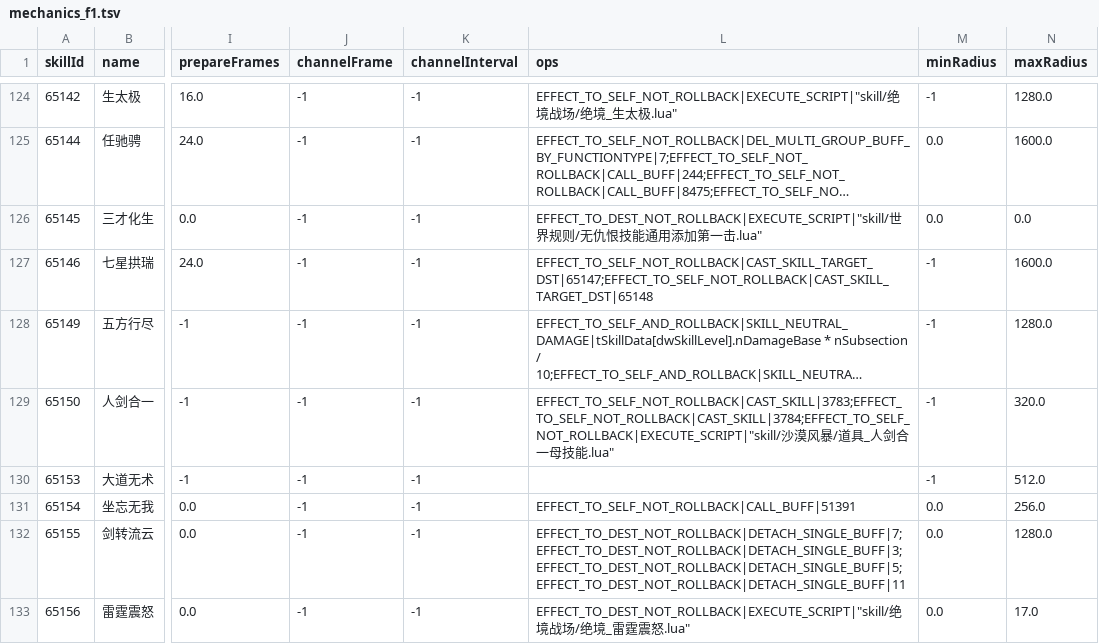
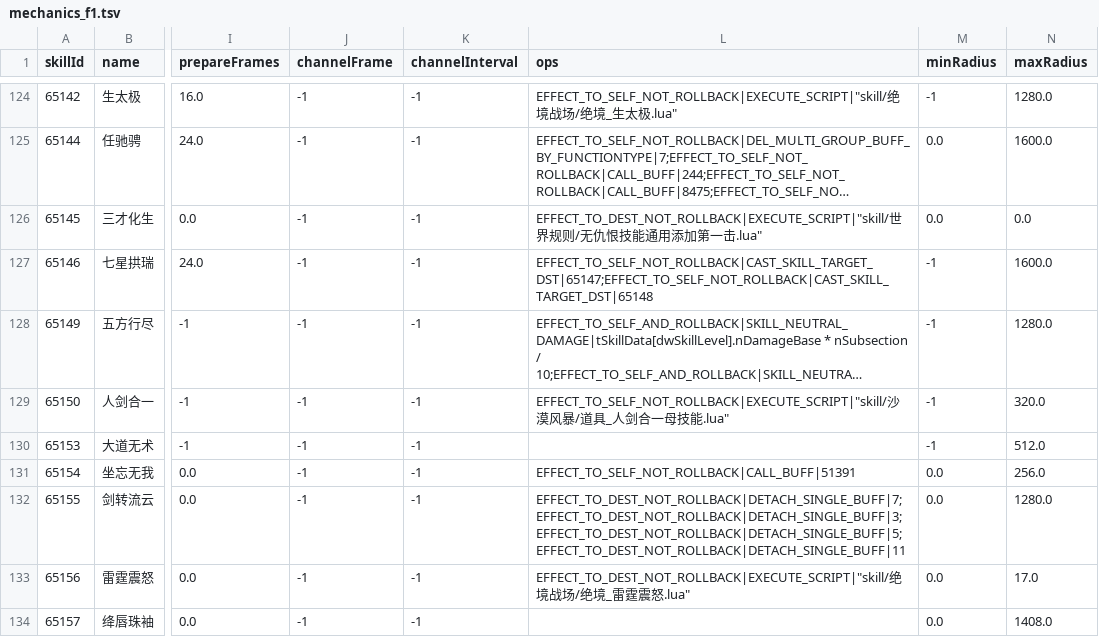
Before and after one commit to 853493541/reborn, a TSV file: ability_picker/data/mechanics_f1.tsv, drawn as a sheet; only a part is shown, gaps mark what is left out; the shorter side is filled out with more unchanged rows; long unchanged cells end in …; the diff covers the shown part only; the diff names each change by its address in the sheet, - before the commit and + after, or states it on an @@ line.

```diff
--- a/ability_picker/data/mechanics_f1.tsv
+++ b/ability_picker/data/mechanics_f1.tsv
-L129 (ops): EFFECT_TO_SELF_NOT_ROLLBACK|CAST_SKILL|3783;EFFECT_TO_SELF_NOT_ROLLBACK|CAST_SKILL|3784;EFFECT_TO_SELF_NOT_ROLLBACK|EXECUTE_SCRIPT|"skill/沙漠…
+L129 (ops): EFFECT_TO_SELF_NOT_ROLLBACK|EXECUTE_SCRIPT|"skill/沙漠…
```
Also changed, not shown: 10 edited cells elsewhere in this file, ability_picker/data/ability_behavior_f1.tsv, 3 other files.
